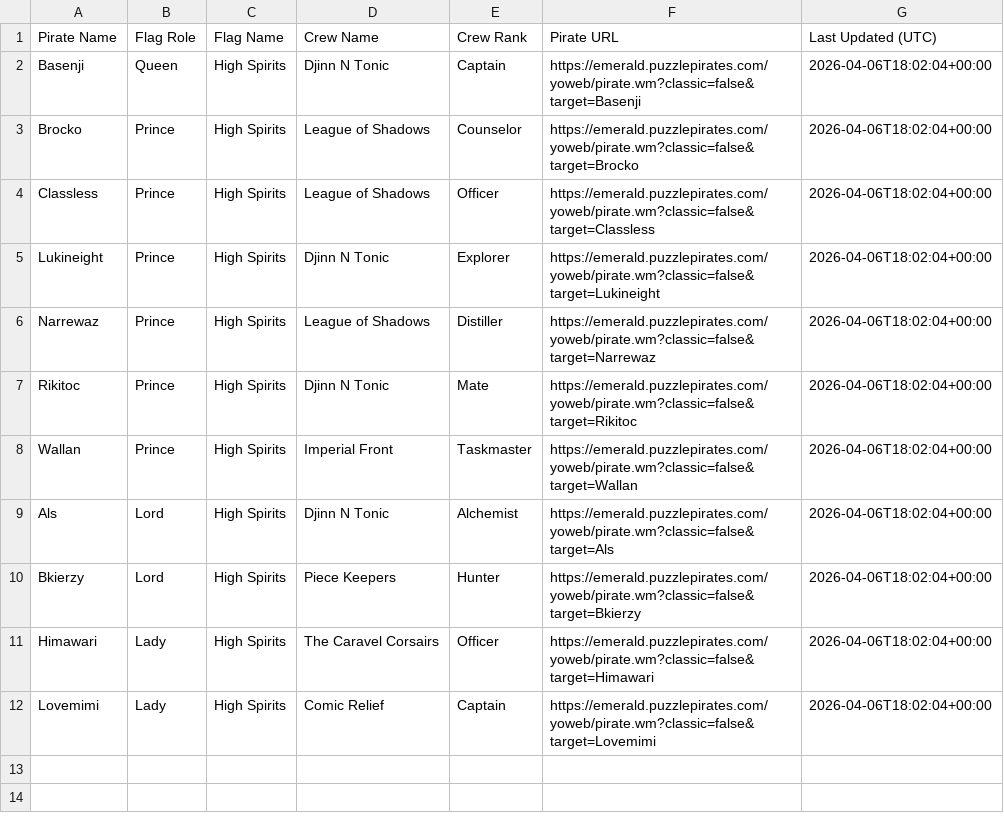
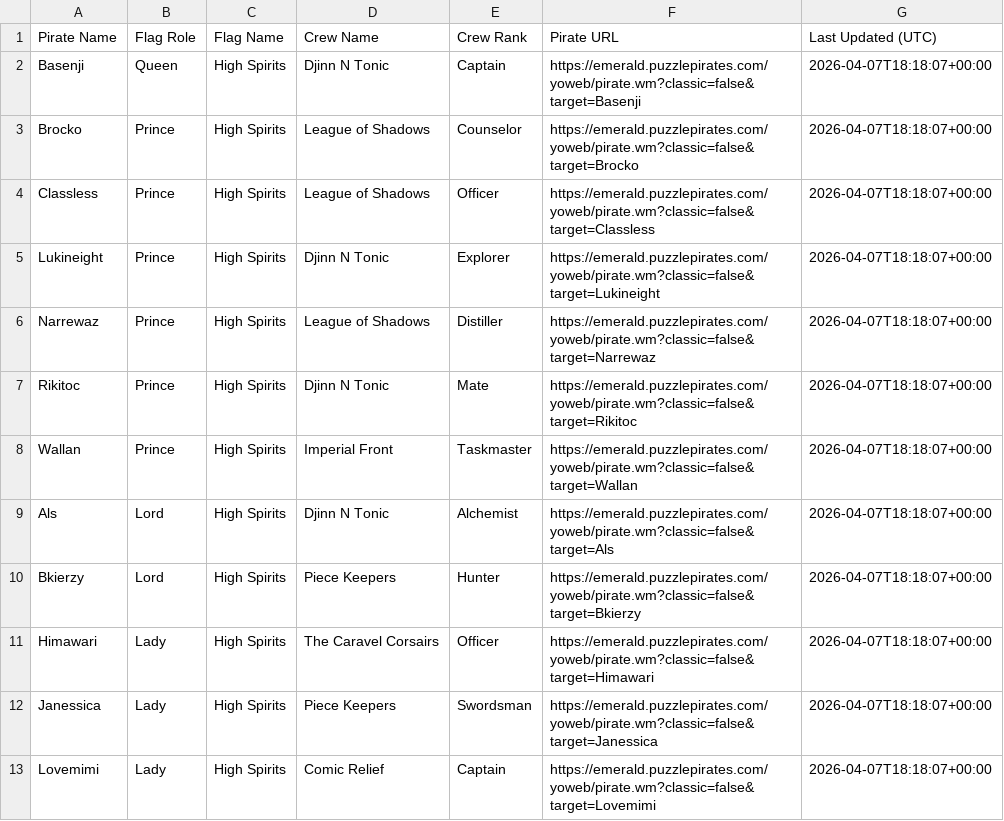
Before and after one commit to RikitoC/RikitoC.github.io, a CSV file: data/royals.csv, drawn as a sheet.

```diff
--- a/data/royals.csv
+++ b/data/royals.csv
@@ -1,12 +1,13 @@
 Pirate Name,Flag Role,Flag Name,Crew Name,Crew Rank,Pirate URL,Last Updated (UTC)
-Basenji,Queen,High Spirits,Djinn N Tonic,Captain,https://emerald.puzzlepirates.com/yoweb/pirate.wm?classic=false&target=Basenji,2026-04-06T18:02:04+00:00
-Brocko,Prince,High Spirits,League of Shadows,Counselor,https://emerald.puzzlepirates.com/yoweb/pirate.wm?classic=false&target=Brocko,2026-04-06T18:02:04+00:00
-Classless,Prince,High Spirits,League of Shadows,Officer,https://emerald.puzzlepirates.com/yoweb/pirate.wm?classic=false&target=Classless,2026-04-06T18:02:04+00:00
-Lukineight,Prince,High Spirits,Djinn N Tonic,Explorer,https://emerald.puzzlepirates.com/yoweb/pirate.wm?classic=false&target=Lukineight,2026-04-06T18:02:04+00:00
-Narrewaz,Prince,High Spirits,League of Shadows,Distiller,https://emerald.puzzlepirates.com/yoweb/pirate.wm?classic=false&target=Narrewaz,2026-04-06T18:02:04+00:00
-Rikitoc,Prince,High Spirits,Djinn N Tonic,Mate,https://emerald.puzzlepirates.com/yoweb/pirate.wm?classic=false&target=Rikitoc,2026-04-06T18:02:04+00:00
-Wallan,Prince,High Spirits,Imperial Front,Taskmaster,https://emerald.puzzlepirates.com/yoweb/pirate.wm?classic=false&target=Wallan,2026-04-06T18:02:04+00:00
-Als,Lord,High Spirits,Djinn N Tonic,Alchemist,https://emerald.puzzlepirates.com/yoweb/pirate.wm?classic=false&target=Als,2026-04-06T18:02:04+00:00
-Bkierzy,Lord,High Spirits,Piece Keepers,Hunter,https://emerald.puzzlepirates.com/yoweb/pirate.wm?classic=false&target=Bkierzy,2026-04-06T18:02:04+00:00
-Himawari,Lady,High Spirits,The Caravel Corsairs,Officer,https://emerald.puzzlepirates.com/yoweb/pirate.wm?classic=false&target=Himawari,2026-04-06T18:02:04+00:00
-Lovemimi,Lady,High Spirits,Comic Relief,Captain,https://emerald.puzzlepirates.com/yoweb/pirate.wm?classic=false&target=Lovemimi,2026-04-06T18:02:04+00:00
+Basenji,Queen,High Spirits,Djinn N Tonic,Captain,https://emerald.puzzlepirates.com/yoweb/pirate.wm?classic=false&target=Basenji,2026-04-07T18:18:07+00:00
+Brocko,Prince,High Spirits,League of Shadows,Counselor,https://emerald.puzzlepirates.com/yoweb/pirate.wm?classic=false&target=Brocko,2026-04-07T18:18:07+00:00
+Classless,Prince,High Spirits,League of Shadows,Officer,https://emerald.puzzlepirates.com/yoweb/pirate.wm?classic=false&target=Classless,2026-04-07T18:18:07+00:00
+Lukineight,Prince,High Spirits,Djinn N Tonic,Explorer,https://emerald.puzzlepirates.com/yoweb/pirate.wm?classic=false&target=Lukineight,2026-04-07T18:18:07+00:00
+Narrewaz,Prince,High Spirits,League of Shadows,Distiller,https://emerald.puzzlepirates.com/yoweb/pirate.wm?classic=false&target=Narrewaz,2026-04-07T18:18:07+00:00
+Rikitoc,Prince,High Spirits,Djinn N Tonic,Mate,https://emerald.puzzlepirates.com/yoweb/pirate.wm?classic=false&target=Rikitoc,2026-04-07T18:18:07+00:00
+Wallan,Prince,High Spirits,Imperial Front,Taskmaster,https://emerald.puzzlepirates.com/yoweb/pirate.wm?classic=false&target=Wallan,2026-04-07T18:18:07+00:00
+Als,Lord,High Spirits,Djinn N Tonic,Alchemist,https://emerald.puzzlepirates.com/yoweb/pirate.wm?classic=false&target=Als,2026-04-07T18:18:07+00:00
+Bkierzy,Lord,High Spirits,Piece Keepers,Hunter,https://emerald.puzzlepirates.com/yoweb/pirate.wm?classic=false&target=Bkierzy,2026-04-07T18:18:07+00:00
+Himawari,Lady,High Spirits,The Caravel Corsairs,Officer,https://emerald.puzzlepirates.com/yoweb/pirate.wm?classic=false&target=Himawari,2026-04-07T18:18:07+00:00
+Janessica,Lady,High Spirits,Piece Keepers,Swordsman,https://emerald.puzzlepirates.com/yoweb/pirate.wm?classic=false&target=Janessica,2026-04-07T18:18:07+00:00
+Lovemimi,Lady,High Spirits,Comic Relief,Captain,https://emerald.puzzlepirates.com/yoweb/pirate.wm?classic=false&target=Lovemimi,2026-04-07T18:18:07+00:00
```
Also changed, not shown: data/crew_details.csv, data/external_pirates_latest.csv, 5 other files.
